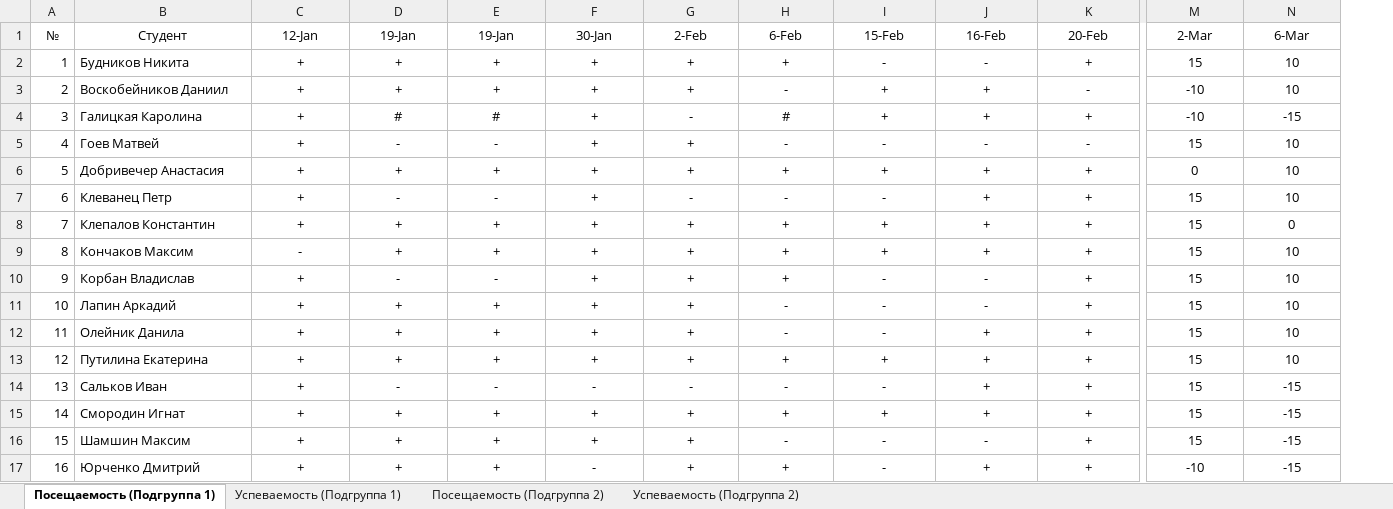
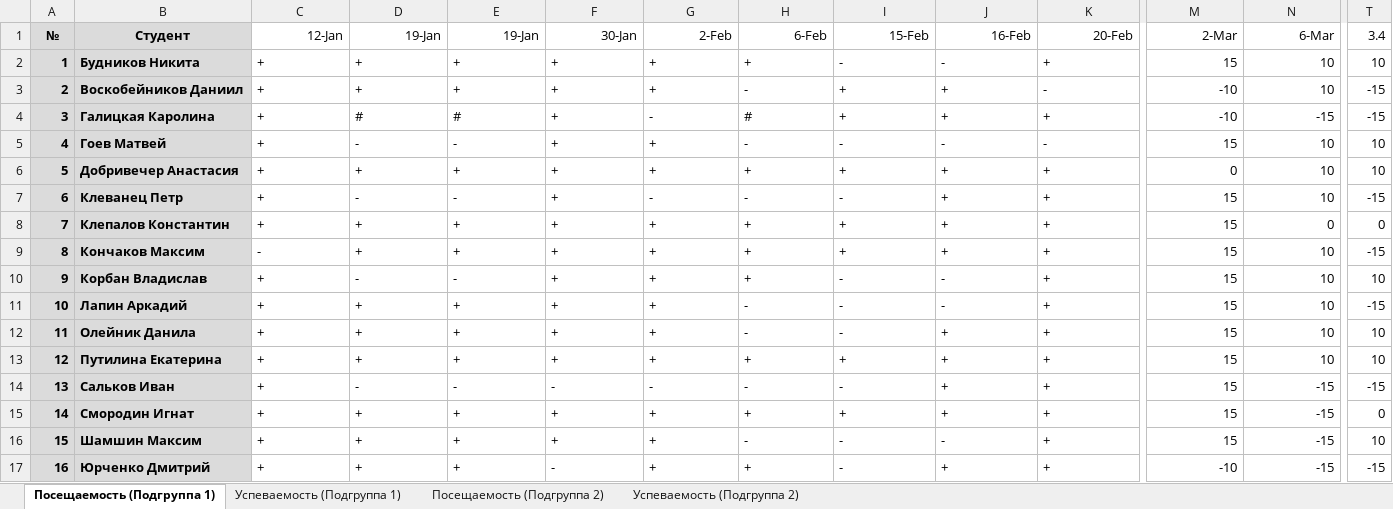
Before and after one commit to TheBandik/fundamentals-of-OOP, an Excel workbook: Успеваемость_СО-ИС-20-1.xlsx, sheet Посещаемость (Подгруппа 1), drawn as a sheet; only a part is shown, gaps mark what is left out; values as stored, in another font and other column widths than the file's, no borders; conditional formats not drawn; the diff covers the shown part only; the diff names each change by its address in the sheet, - before the commit and + after, or states it on an @@ line.

Commit message:
update grades

```diff
--- a/Успеваемость_СО-ИС-20-1.xlsx (sheet Посещаемость (Подгруппа 1))
+++ b/Успеваемость_СО-ИС-20-1.xlsx (sheet Посещаемость (Подгруппа 1))
+column T (3.4), rows 2-17: 10 | -15 | -15 | 10 | 10 | -15 | 0 | -15 | 10 | -15 | 10 | 10 | -15 | 0 | 10 | -15
@@ A1:B17 fill: none → #DBDBDB, bold: off → on @@
-C1:K1 alignment: center
+C1:K1 alignment: right
-M1:N1 alignment: center
+M1:N1 alignment: right
-C2:K17 alignment: center
+C2:K17 alignment: left
-M2:N17 alignment: center
+M2:N17 alignment: right
```
Also changed, not shown: 4 added columns and cell formats elsewhere in this sheet, sheet Успеваемость (Подгруппа 2), sheet Успеваемость (Подгруппа 1), charts or pictures.
